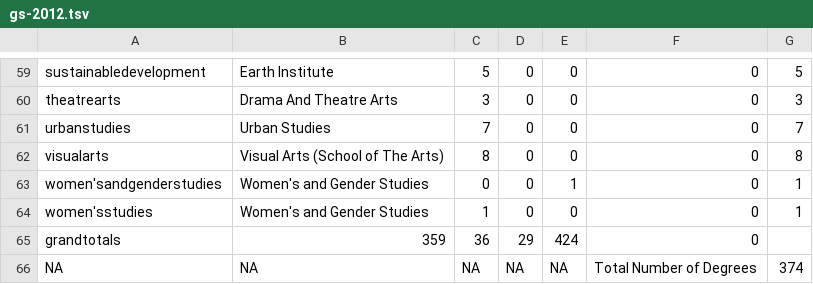
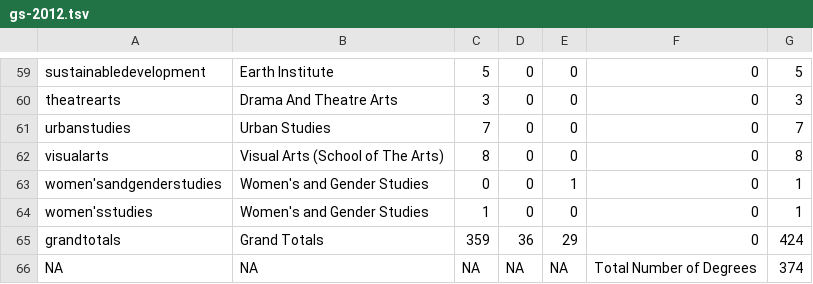
Before and after one commit to ashutoshnanda/specdegreesconferred, a TSV file: data/gs-2012.tsv, drawn as a sheet; only a part is shown, gaps mark what is left out.

```diff
--- a/data/gs-2012.tsv
+++ b/data/gs-2012.tsv
@@ -64,3 +64,3 @@ women'sandgenderstudies	Women's and Gender Studies	0	0	1	0	1
 women'sstudies	Women's and Gender Studies	1	0	0	0	1
-grandtotals	359	36	29	424	0	
+grandtotals	Grand Totals	359	36	29	0	424
 NA	NA	NA	NA	NA	Total Number of Degrees	374
```
Also changed, not shown: data/en-2011.tsv, data/en-2012.tsv, 9 other files.
